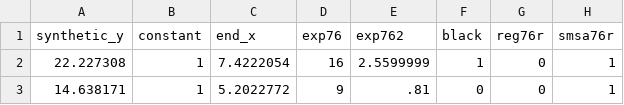
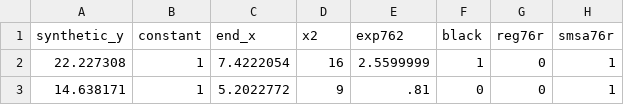
Before and after one commit to cactus911/momentForests, a CSV file: java/examples/CardIV/IV test.csv, drawn as a sheet; only a part is shown; the diff names each change by its address in the sheet, - before the commit and + after, or states it on an @@ line.

Commit message:
Update IV test.csv

```diff
--- a/java/examples/CardIV/IV test.csv
+++ b/java/examples/CardIV/IV test.csv
-D1: exp76
+D1: x2
```
